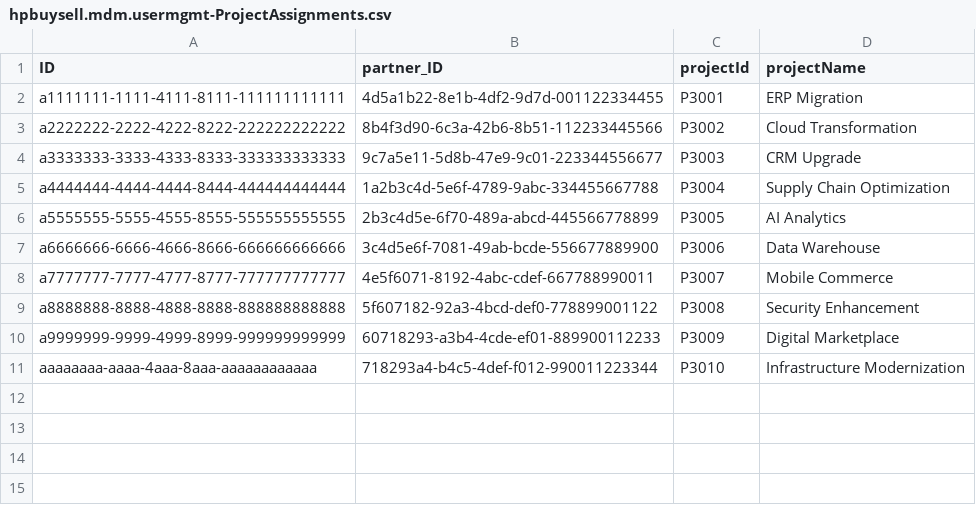
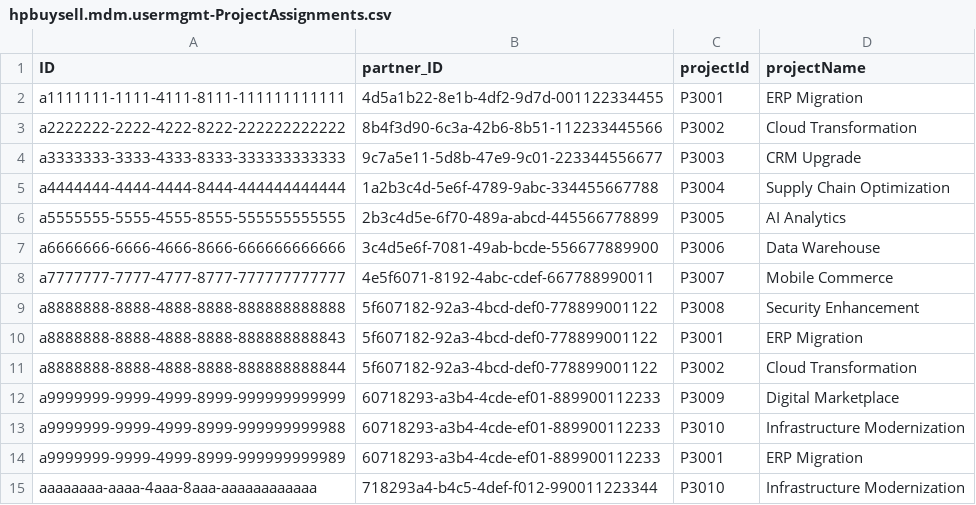
Before and after one commit to Akshaybollam26/BTP-hpbusell_mdm_usermgmt, a CSV file: db/data/hpbuysell.mdm.usermgmt-ProjectAssignments.csv, drawn as a sheet; the diff names each change by its address in the sheet, - before the commit and + after, or states it on an @@ line.

```diff
--- a/db/data/hpbuysell.mdm.usermgmt-ProjectAssignments.csv
+++ b/db/data/hpbuysell.mdm.usermgmt-ProjectAssignments.csv
+row 10: a8888888-8888-4888-8888-888888888843 | 5f607182-92a3-4bcd-def0-778899001122 | P3001 | ERP Migration
+row 11: a8888888-8888-4888-8888-888888888844 | 5f607182-92a3-4bcd-def0-778899001122 | P3002 | Cloud Transformation
+row 13: a9999999-9999-4999-8999-999999999988 | 60718293-a3b4-4cde-ef01-889900112233 | P3010 | Infrastructure Modernization
+row 14: a9999999-9999-4999-8999-999999999989 | 60718293-a3b4-4cde-ef01-889900112233 | P3001 | ERP Migration
```
Also changed, not shown: db/data/hpbuysell.mdm.usermgmt-PartnerAssignments.csv, 30 other files.
